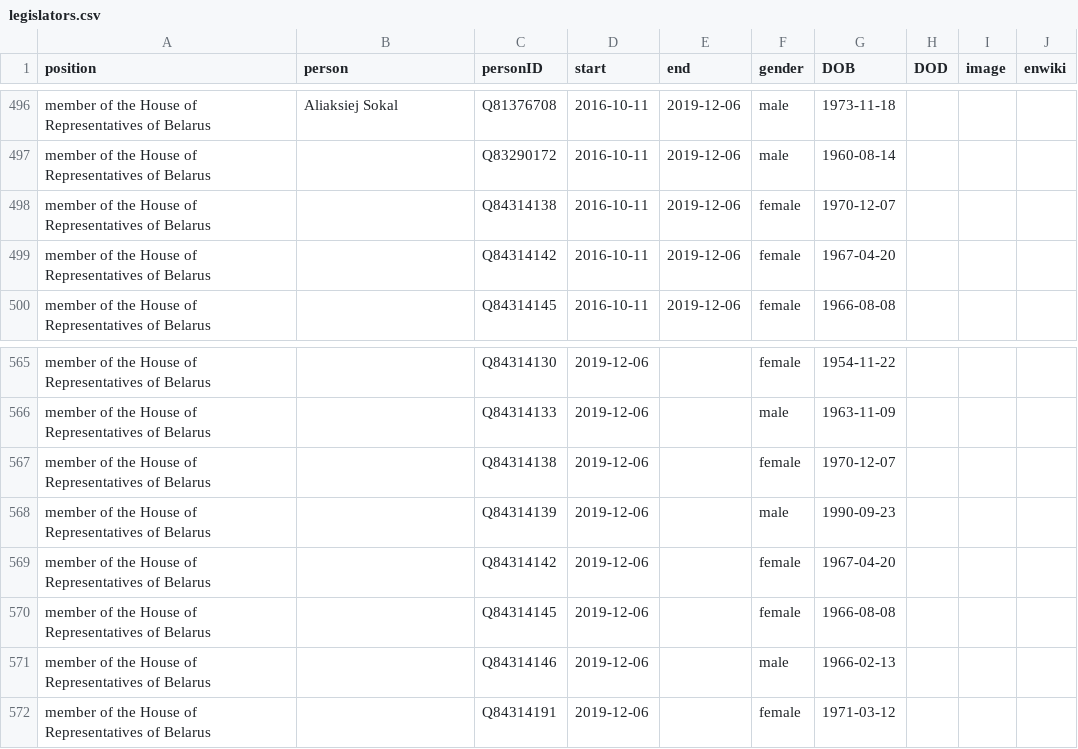
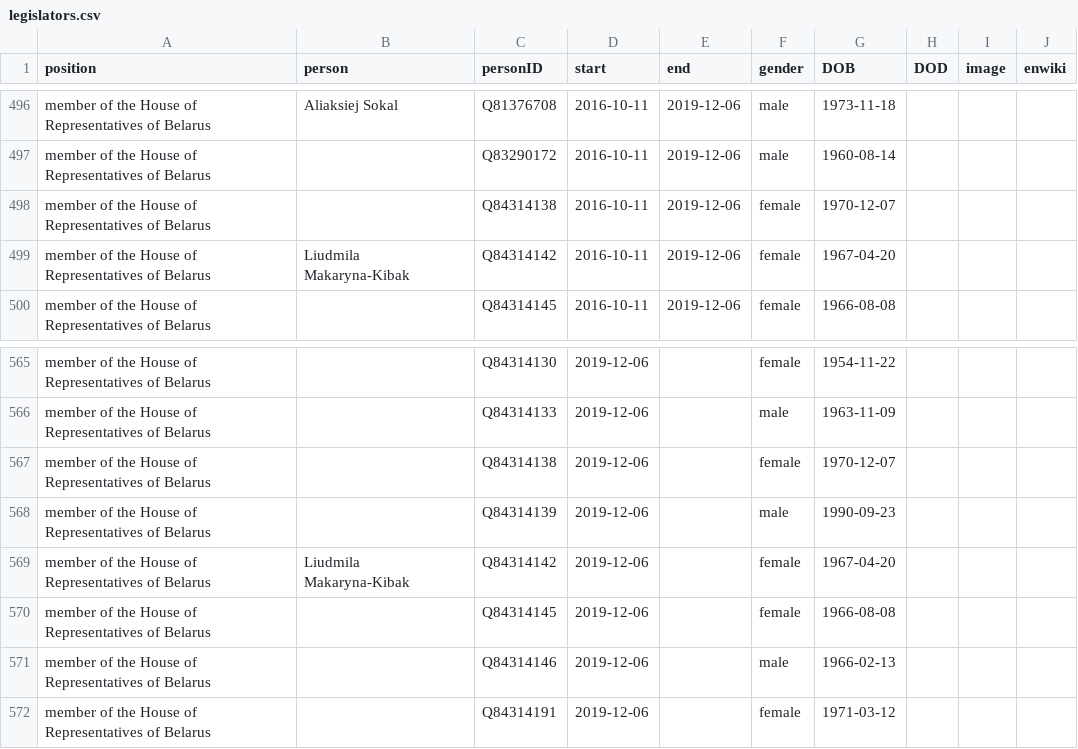
Before and after one commit to every-politician-scrapers/belarus-ministers, a CSV file: html/legislators.csv, drawn as a sheet; only a part is shown, gaps mark what is left out.

Commit message:
PCB update

```diff
--- a/html/legislators.csv
+++ b/html/legislators.csv
@@ -498,3 +498,3 @@ member of the House of Representatives of Belarus,,Q83290172,2016-10-11,2019-12-
 member of the House of Representatives of Belarus,,Q84314138,2016-10-11,2019-12-06,female,1970-12-07,,,
-member of the House of Representatives of Belarus,,Q84314142,2016-10-11,2019-12-06,female,1967-04-20,,,
+member of the House of Representatives of Belarus,Liudmila Makaryna-Kibak,Q84314142,2016-10-11,2019-12-06,female,1967-04-20,,,
 member of the House of Representatives of Belarus,,Q84314145,2016-10-11,2019-12-06,female,1966-08-08,,,
@@ -568,3 +568,3 @@ member of the House of Representatives of Belarus,,Q84314138,2019-12-06,,female,
 member of the House of Representatives of Belarus,,Q84314139,2019-12-06,,male,1990-09-23,,,
-member of the House of Representatives of Belarus,,Q84314142,2019-12-06,,female,1967-04-20,,,
+member of the House of Representatives of Belarus,Liudmila Makaryna-Kibak,Q84314142,2019-12-06,,female,1967-04-20,,,
 member of the House of Representatives of Belarus,,Q84314145,2019-12-06,,female,1966-08-08,,,
```
